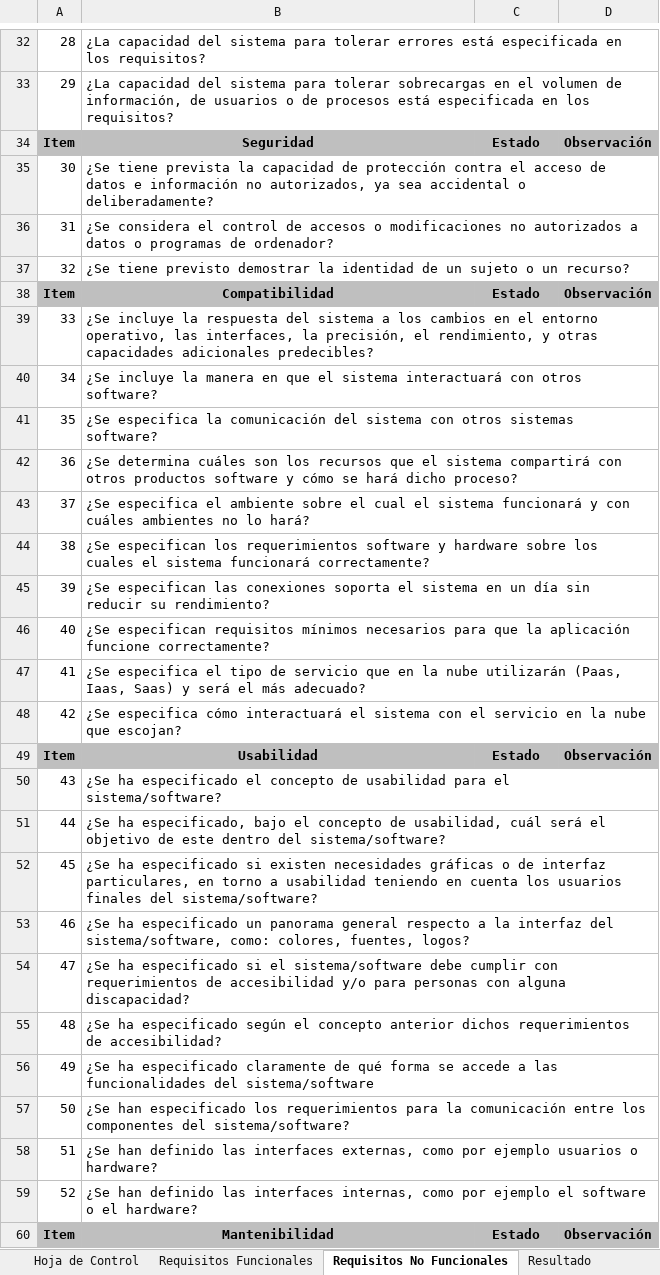
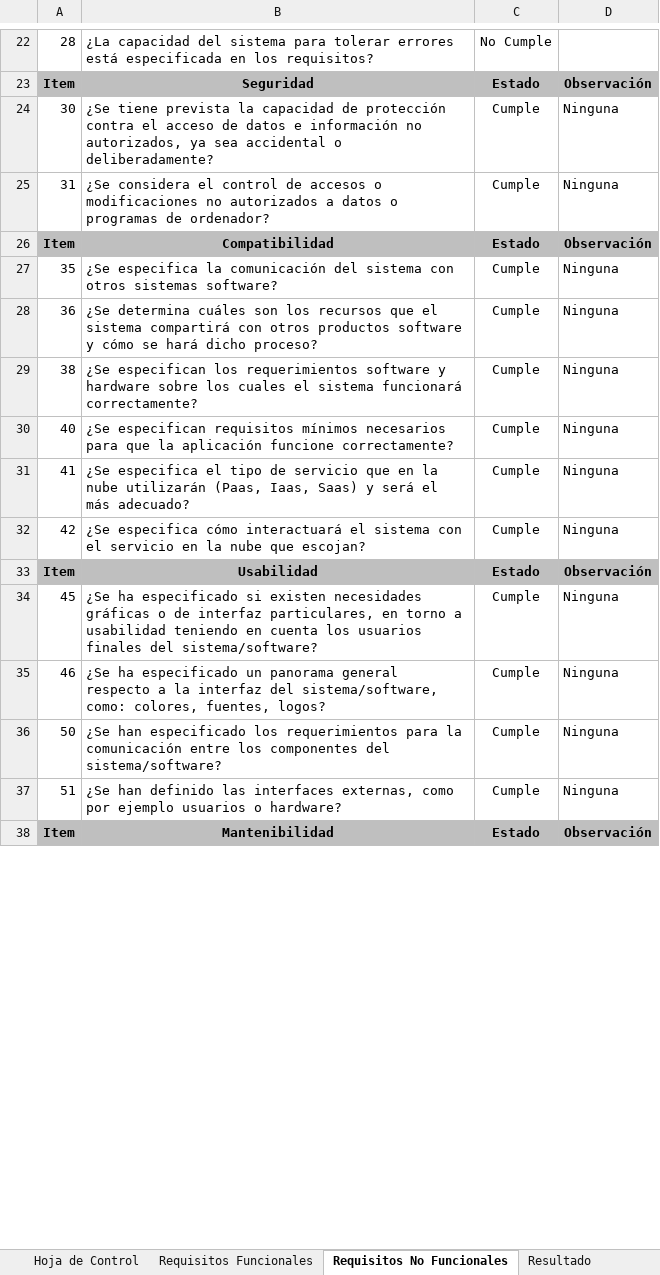
Before and after one commit to dzarkV/TPS_FDS_2671339_PIMGM6, an Excel workbook: assets/docs/trim5/PFPL01 - Lista de chequeo producto software.xlsx, sheet Requisitos No Funcionales, drawn as a sheet; only a part is shown, gaps mark what is left out; values as stored, in another font and other column widths than the file's, no borders; removed rows and columns are numbered as before the commit, all else as after; the diff covers the shown part only; the diff names each change by its address in the sheet, - before the commit and + after, or states it on an @@ line.

Commit message:
se agrego manual de usuario y lista chequeo actualizada

```diff
--- a/assets/docs/trim5/PFPL01 - Lista de chequeo producto software.xlsx (sheet Requisitos No Funcionales)
+++ b/assets/docs/trim5/PFPL01 - Lista de chequeo producto software.xlsx (sheet Requisitos No Funcionales)
-C22: (empty)
+C22: No Cumple
-row 33: 29 | ¿La capacidad del sistema para tolerar sobrecargas en el volumen de información, de usuarios o de procesos está especificada en los requisitos?
-C24:C25: (empty)
+C24:C25: Cumple
-D24:D25: (empty)
+D24:D25: Ninguna
-row 37: 32 | ¿Se tiene previsto demostrar la identidad de un sujeto o un recurso?
-row 39: 33 | ¿Se incluye la respuesta del sistema a los cambios en el entorno operativo, las interfaces, la precisión, el rendimiento, y otras capacidades adicionales predecibles?
-row 40: 34 | ¿Se incluye la manera en que el sistema interactuará con otros software?
-C27:C28: (empty)
+C27:C28: Cumple
-D27:D28: (empty)
+D27:D28: Ninguna
-row 43: 37 | ¿Se especifica el ambiente sobre el cual el sistema funcionará y con cuáles ambientes no lo hará?
-C29: (empty)
+C29: Cumple
-D29: (empty)
+D29: Ninguna
-row 45: 39 | ¿Se especifican las conexiones soporta el sistema en un día sin reducir su rendimiento?
-C30:C32: (empty)
+C30:C32: Cumple
-D30:D32: (empty)
+D30:D32: Ninguna
-row 50: 43 | ¿Se ha especificado el concepto de usabilidad para el sistema/software?
-row 51: 44 | ¿Se ha especificado, bajo el concepto de usabilidad, cuál será el objetivo de este dentro del sistema/software?
-C34:C35: (empty)
+C34:C35: Cumple
-D34:D35: (empty)
+D34:D35: Ninguna
-row 54: 47 | ¿Se ha especificado si el sistema/software debe cumplir con requerimientos de accesibilidad y/o para personas con alguna discapacidad?
-row 55: 48 | ¿Se ha especificado según el concepto anterior dichos requerimientos de accesibilidad?
-row 56: 49 | ¿Se ha especificado claramente de qué forma se accede a las funcionalidades del sistema/software
-C36:C37: (empty)
+C36:C37: Cumple
-D36:D37: (empty)
+D36:D37: Ninguna
-row 59: 52 | ¿Se han definido las interfaces internas, como por ejemplo el software o el hardware?
```
Also changed, not shown: 12 removed rows and 33 edited cells elsewhere in this sheet, sheet Requisitos Funcionales, sheet Resultado, formulas that keep their value, 2 other files.
